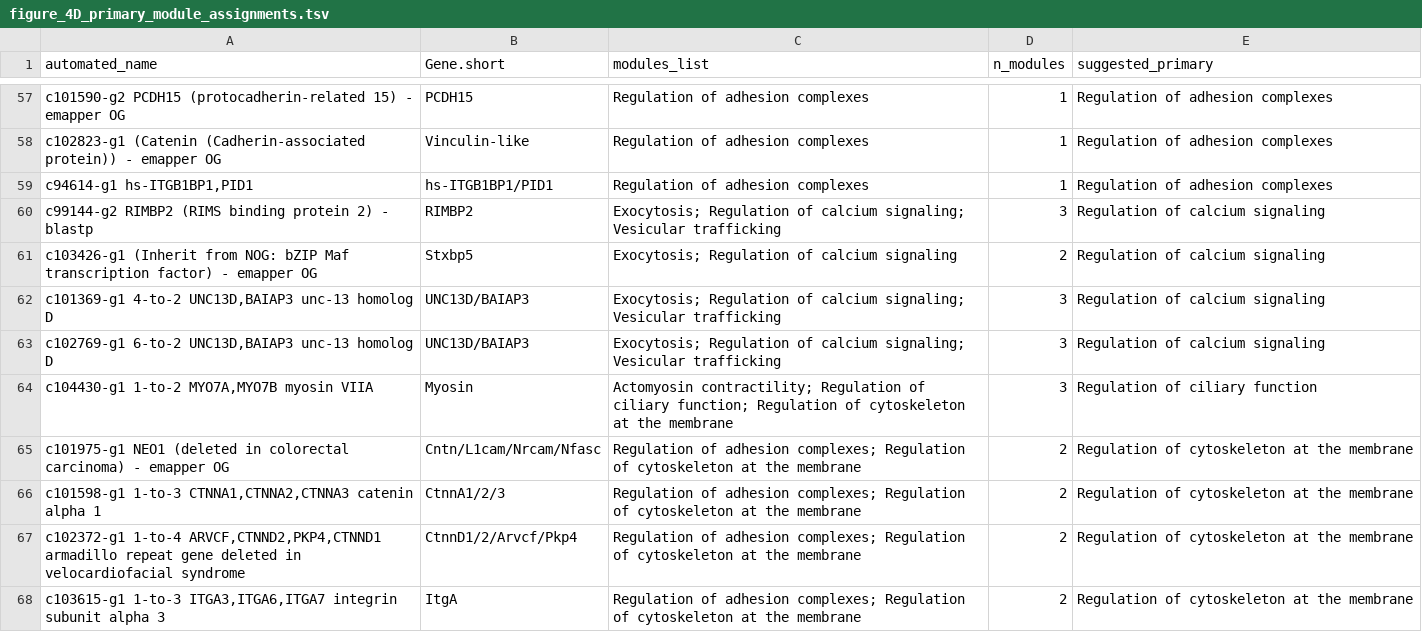
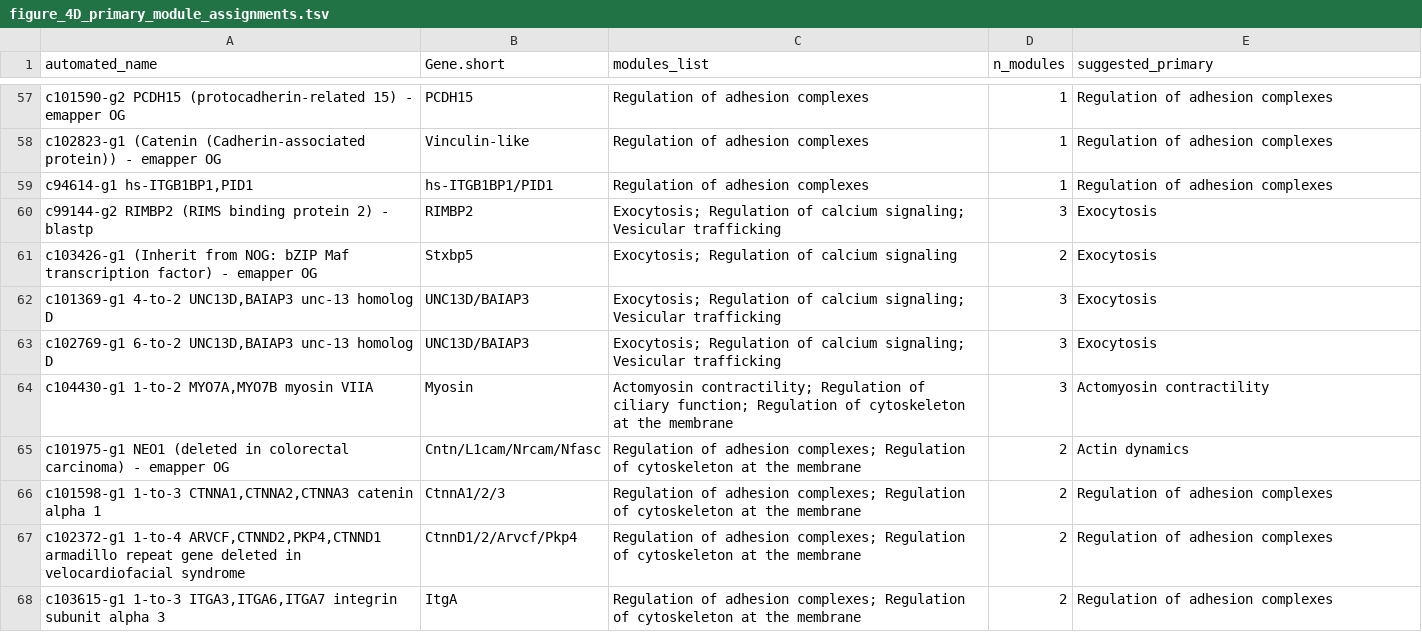
Before and after one commit to MusserLab/monoamine-signaling-in-sponges, a TSV file: phosphoproteomics/data/figure_4D_primary_module_assignments.tsv, drawn as a sheet; only a part is shown, gaps mark what is left out; the diff covers the shown part only.

```diff
--- a/phosphoproteomics/data/figure_4D_primary_module_assignments.tsv
+++ b/phosphoproteomics/data/figure_4D_primary_module_assignments.tsv
@@ -60,9 +60,9 @@ c94614-g1 hs-ITGB1BP1,PID1	hs-ITGB1BP1/PID1	Regulation of adhesion complexes	1	R
-c99144-g2 RIMBP2 (RIMS binding protein 2) - blastp	RIMBP2	Exocytosis; Regulation of calcium signaling; Vesicular trafficking	3	Regulation of calcium signaling
-c103426-g1 (Inherit from NOG: bZIP Maf transcription factor) - emapper OG	Stxbp5	Exocytosis; Regulation of calcium signaling	2	Regulation of calcium signaling
-c101369-g1 4-to-2 UNC13D,BAIAP3 unc-13 homolog D	UNC13D/BAIAP3	Exocytosis; Regulation of calcium signaling; Vesicular trafficking	3	Regulation of calcium signaling
-c102769-g1 6-to-2 UNC13D,BAIAP3 unc-13 homolog D	UNC13D/BAIAP3	Exocytosis; Regulation of calcium signaling; Vesicular trafficking	3	Regulation of calcium signaling
-c104430-g1 1-to-2 MYO7A,MYO7B myosin VIIA	Myosin	Actomyosin contractility; Regulation of ciliary function; Regulation of cytoskeleton at the membrane	3	Regulation of ciliary function
-c101975-g1 NEO1 (deleted in colorectal carcinoma) - emapper OG	Cntn/L1cam/Nrcam/Nfasc	Regulation of adhesion complexes; Regulation of cytoskeleton at the membrane	2	Regulation of cytoskeleton at the membrane
-c101598-g1 1-to-3 CTNNA1,CTNNA2,CTNNA3 catenin alpha 1	CtnnA1/2/3	Regulation of adhesion complexes; Regulation of cytoskeleton at the membrane	2	Regulation of cytoskeleton at the membrane
-c102372-g1 1-to-4 ARVCF,CTNND2,PKP4,CTNND1 armadillo repeat gene deleted in velocardiofacial syndrome	CtnnD1/2/Arvcf/Pkp4	Regulation of adhesion complexes; Regulation of cytoskeleton at the membrane	2	Regulation of cytoskeleton at the membrane
-c103615-g1 1-to-3 ITGA3,ITGA6,ITGA7 integrin subunit alpha 3	ItgA	Regulation of adhesion complexes; Regulation of cytoskeleton at the membrane	2	Regulation of cytoskeleton at the membrane
+c99144-g2 RIMBP2 (RIMS binding protein 2) - blastp	RIMBP2	Exocytosis; Regulation of calcium signaling; Vesicular trafficking	3	Exocytosis
+c103426-g1 (Inherit from NOG: bZIP Maf transcription factor) - emapper OG	Stxbp5	Exocytosis; Regulation of calcium signaling	2	Exocytosis
+"c101369-g1 4-to-2 UNC13D,BAIAP3 unc-13 homolog D"	UNC13D/BAIAP3	Exocytosis; Regulation of calcium signaling; Vesicular trafficking	3	Exocytosis
+"c102769-g1 6-to-2 UNC13D,BAIAP3 unc-13 homolog D"	UNC13D/BAIAP3	Exocytosis; Regulation of calcium signaling; Vesicular trafficking	3	Exocytosis
+"c104430-g1 1-to-2 MYO7A,MYO7B myosin VIIA"	Myosin	Actomyosin contractility; Regulation of ciliary function; Regulation of cytoskeleton at the membrane	3	Actomyosin contractility
+c101975-g1 NEO1 (deleted in colorectal carcinoma) - emapper OG	Cntn/L1cam/Nrcam/Nfasc	Regulation of adhesion complexes; Regulation of cytoskeleton at the membrane	2	Actin dynamics
+"c101598-g1 1-to-3 CTNNA1,CTNNA2,CTNNA3 catenin alpha 1"	CtnnA1/2/3	Regulation of adhesion complexes; Regulation of cytoskeleton at the membrane	2	Regulation of adhesion complexes
+"c102372-g1 1-to-4 ARVCF,CTNND2,PKP4,CTNND1 armadillo repeat gene deleted in velocardiofacial syndrome"	CtnnD1/2/Arvcf/Pkp4	Regulation of adhesion complexes; Regulation of cytoskeleton at the membrane	2	Regulation of adhesion complexes
+"c103615-g1 1-to-3 ITGA3,ITGA6,ITGA7 integrin subunit alpha 3"	ItgA	Regulation of adhesion complexes; Regulation of cytoskeleton at the membrane	2	Regulation of adhesion complexes
```
Also changed, not shown: 31 edited cells elsewhere in this file.
